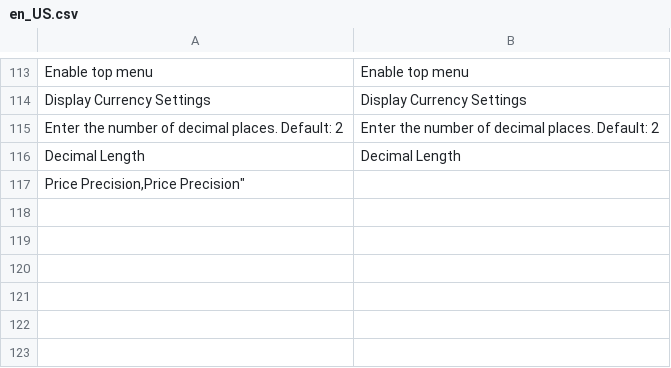
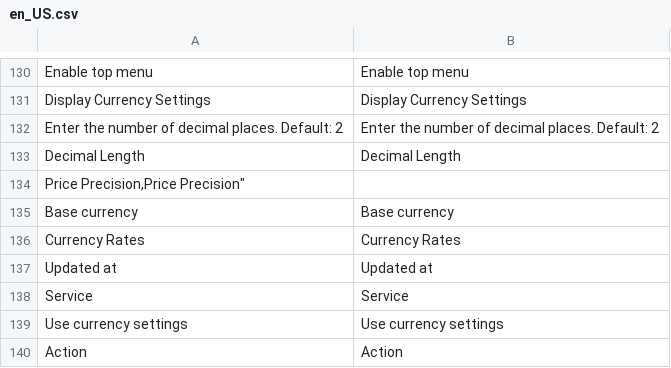
Before and after one commit to melaxon/Kozeta_Currency, a CSV file: i18n/en_US.csv, drawn as a sheet; only a part is shown, gaps mark what is left out; the diff covers the shown part only; the diff names each change by its address in the sheet, - before the commit and + after, or states it on an @@ line.

```diff
--- a/i18n/en_US.csv
+++ b/i18n/en_US.csv
+row 135: Base currency | Base currency
+row 136: Currency Rates | Currency Rates
+row 137: Updated at | Updated at
+row 138: Service | Service
+row 139: Use currency settings | Use currency settings
+row 140: Action | Action
```
Also changed, not shown: 17 added rows, 3 moved rows and 1 edited cell elsewhere in this file, i18n/ru_RU.csv, 17 other files.
